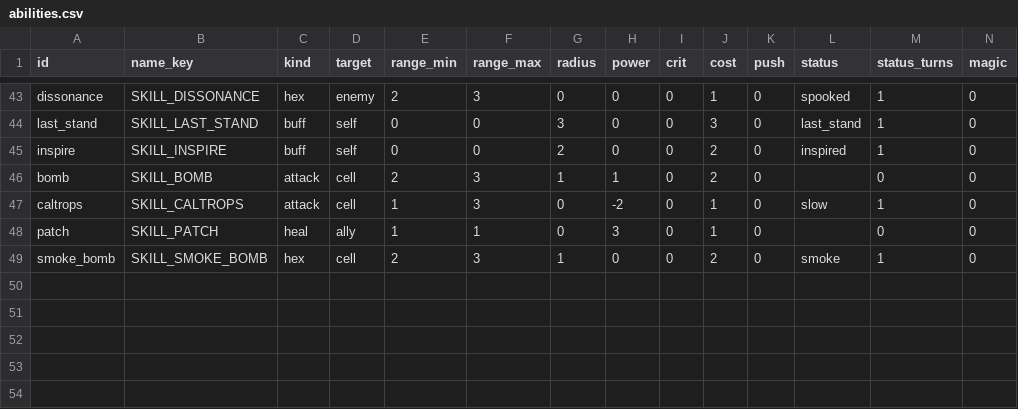
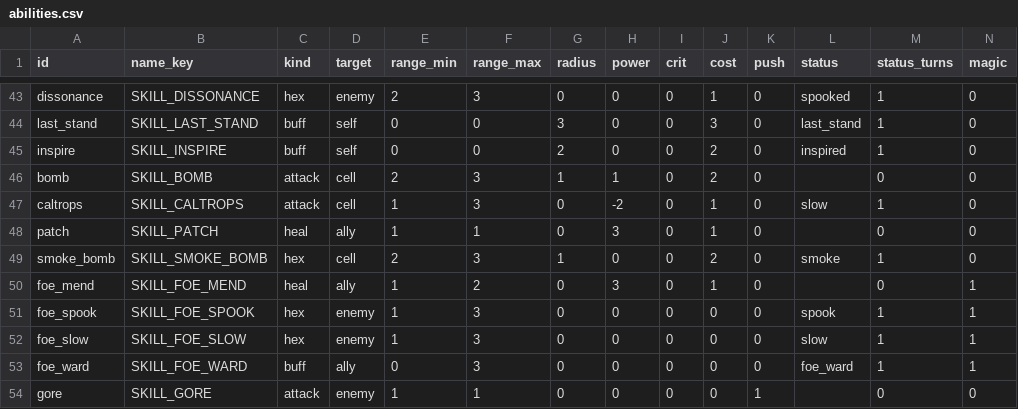
Before and after one commit to BrandonSigil/lodestone, a CSV file: game/data/abilities.csv, drawn as a sheet; only a part is shown, gaps mark what is left out; rows hold the shown columns only; the diff names each change by its address in the sheet, - before the commit and + after, or states it on an @@ line.

```diff
--- a/game/data/abilities.csv
+++ b/game/data/abilities.csv
+row 50: foe_mend | SKILL_FOE_MEND | heal | ally | 1 | 2 | 0 | 3 | 0 | 1 | 0 |  | 0 | 1
+row 51: foe_spook | SKILL_FOE_SPOOK | hex | enemy | 1 | 3 | 0 | 0 | 0 | 0 | 0 | spook | 1 | 1
+row 52: foe_slow | SKILL_FOE_SLOW | hex | enemy | 1 | 3 | 0 | 0 | 0 | 0 | 0 | slow | 1 | 1
+row 53: foe_ward | SKILL_FOE_WARD | buff | ally | 0 | 3 | 0 | 0 | 0 | 0 | 0 | foe_ward | 1 | 1
+row 54: gore | SKILL_GORE | attack | enemy | 1 | 1 | 0 | 0 | 0 | 0 | 1 |  | 0 | 0
```
Also changed, not shown: game/data/combat.csv, game/data/encounters.csv, 21 other files.
